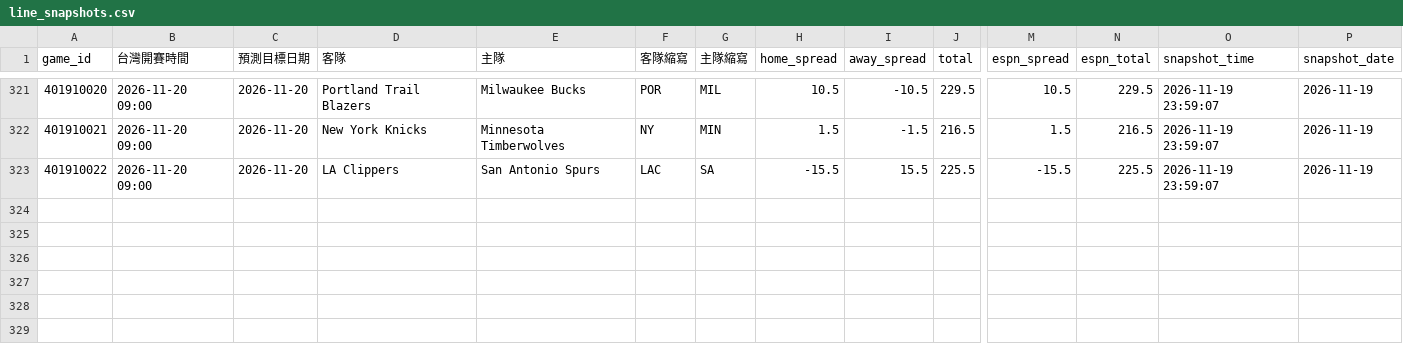
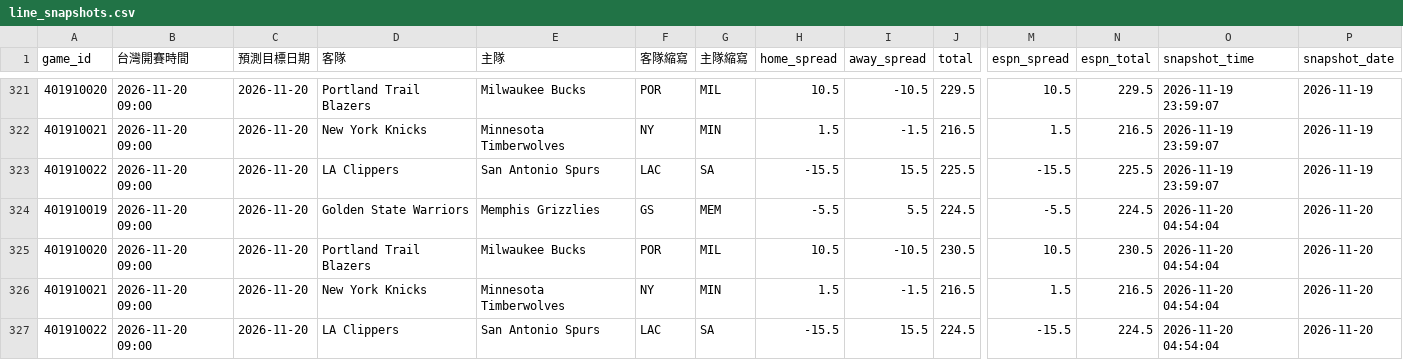
Before and after one commit to zxbcv2689-source/NBA-betting-project, a CSV file: data/line_snapshots.csv, drawn as a sheet; only a part is shown, gaps mark what is left out; rows hold the shown columns only; the diff names each change by its address in the sheet, - before the commit and + after, or states it on an @@ line.

```diff
--- a/data/line_snapshots.csv
+++ b/data/line_snapshots.csv
+row 324: 401910019 | 2026-11-20 09:00 | 2026-11-20 | Golden State Warriors | Memphis Grizzlies | GS | MEM | -5.5 | 5.5 | 224.5 | -5.5 | 224.5 | 2026-11-20 04:54:04 | 2026-11-20
+row 325: 401910020 | 2026-11-20 09:00 | 2026-11-20 | Portland Trail Blazers | Milwaukee Bucks | POR | MIL | 10.5 | -10.5 | 230.5 | 10.5 | 230.5 | 2026-11-20 04:54:04 | 2026-11-20
+row 326: 401910021 | 2026-11-20 09:00 | 2026-11-20 | New York Knicks | Minnesota Timberwolves | NY | MIN | 1.5 | -1.5 | 216.5 | 1.5 | 216.5 | 2026-11-20 04:54:04 | 2026-11-20
+row 327: 401910022 | 2026-11-20 09:00 | 2026-11-20 | LA Clippers | San Antonio Spurs | LAC | SA | -15.5 | 15.5 | 224.5 | -15.5 | 224.5 | 2026-11-20 04:54:04 | 2026-11-20
```
Also changed, not shown: data/auto_injury_adjustments.csv, data/espn_day_cache.csv, 2 other files.
